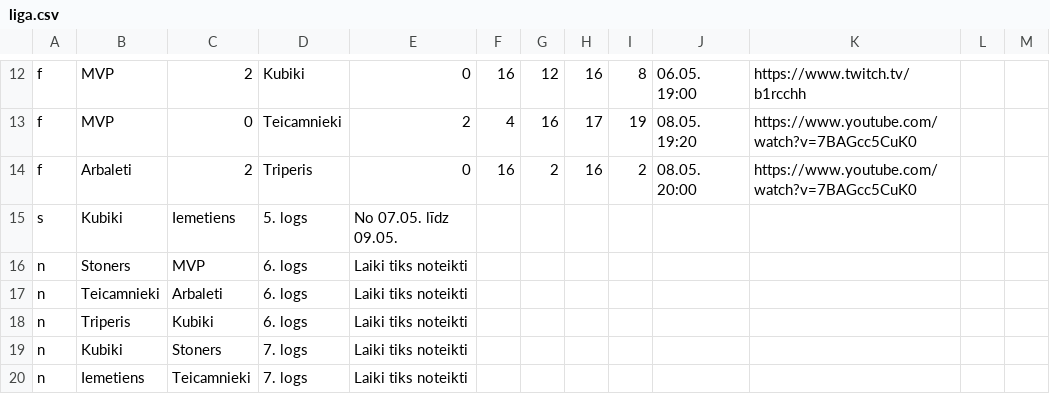
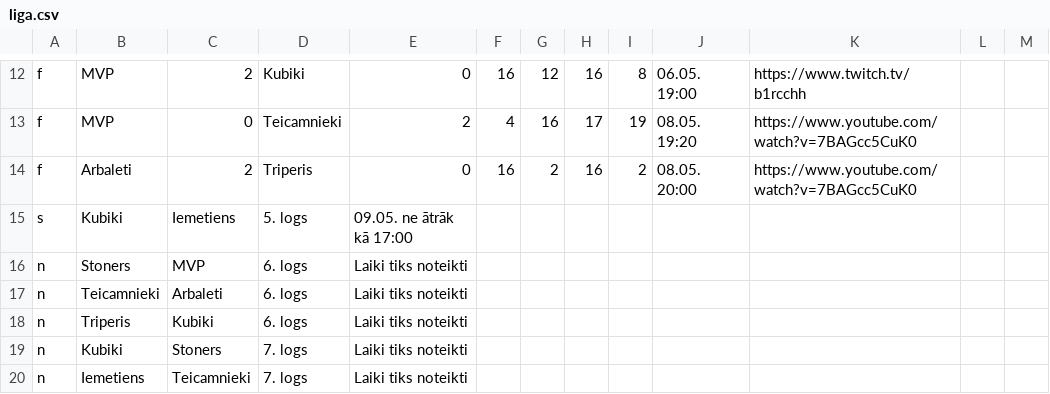
Before and after one commit to artis-v/artis-v.github.io, a CSV file: csgo/liga.csv, drawn as a sheet; only a part is shown, gaps mark what is left out.

Commit message:
Update liga.csv

```diff
--- a/csgo/liga.csv
+++ b/csgo/liga.csv
@@ -14,3 +14,3 @@ f,MVP,0,Teicamnieki,2,4,16,17,19,08.05. 19:20,https://www.youtube.com/watch?v=7B
 f,Arbaleti,2,Triperis,0,16,2,16,2,08.05. 20:00,https://www.youtube.com/watch?v=7BAGcc5CuK0
-s,Kubiki,Iemetiens,5. logs,No 07.05. līdz 09.05.
+s,Kubiki,Iemetiens,5. logs,09.05. ne ātrāk kā 17:00
 n,Stoners,MVP,6. logs,Laiki tiks noteikti
```
